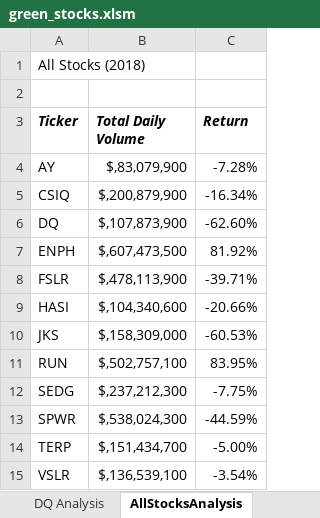
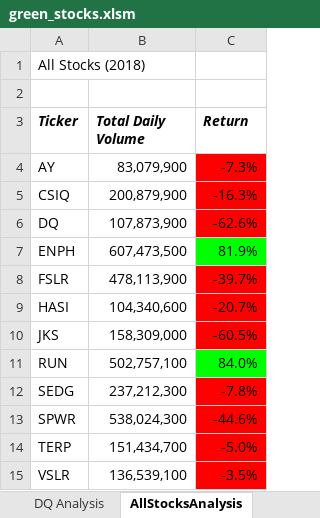
Before and after one commit to paree1kd/Stock-Analysis, an Excel workbook: green_stocks.xlsm, sheet AllStocksAnalysis, drawn as a sheet; values as stored, in another font and other column widths than the file's, no borders; the diff names each change by its address in the sheet, - before the commit and + after, or states it on an @@ line.

Commit message:
Add files via upload

```diff
--- a/green_stocks.xlsm (sheet AllStocksAnalysis)
+++ b/green_stocks.xlsm (sheet AllStocksAnalysis)
-B4 (Total Daily Volume): $,83,079,900
+B4 (Total Daily Volume): 83,079,900
-C4 (Return): -7.28%
+C4 (Return): -7.3%
-C4:C6 fill: none
+C4:C6 fill: #FF0000
-B5 (Total Daily Volume): $,200,879,900
+B5 (Total Daily Volume): 200,879,900
-C5 (Return): -16.34%
+C5 (Return): -16.3%
-B6 (Total Daily Volume): $,107,873,900
+B6 (Total Daily Volume): 107,873,900
-C6 (Return): -62.60%
+C6 (Return): -62.6%
-B7 (Total Daily Volume): $,607,473,500
+B7 (Total Daily Volume): 607,473,500
-C7 (Return): 81.92%
+C7 (Return): 81.9%
-C7 fill: none
+C7 fill: #00FF00
-B8 (Total Daily Volume): $,478,113,900
+B8 (Total Daily Volume): 478,113,900
-C8 (Return): -39.71%
+C8 (Return): -39.7%
-C8:C10 fill: none
+C8:C10 fill: #FF0000
-B9 (Total Daily Volume): $,104,340,600
+B9 (Total Daily Volume): 104,340,600
-C9 (Return): -20.66%
+C9 (Return): -20.7%
-B10 (Total Daily Volume): $,158,309,000
+B10 (Total Daily Volume): 158,309,000
-C10 (Return): -60.53%
+C10 (Return): -60.5%
-B11 (Total Daily Volume): $,502,757,100
+B11 (Total Daily Volume): 502,757,100
-C11 (Return): 83.95%
+C11 (Return): 84.0%
-C11 fill: none
+C11 fill: #00FF00
-B12 (Total Daily Volume): $,237,212,300
+B12 (Total Daily Volume): 237,212,300
-C12 (Return): -7.75%
+C12 (Return): -7.8%
-C12:C15 fill: none
+C12:C15 fill: #FF0000
-B13 (Total Daily Volume): $,538,024,300
+B13 (Total Daily Volume): 538,024,300
-C13 (Return): -44.59%
+C13 (Return): -44.6%
-B14 (Total Daily Volume): $,151,434,700
+B14 (Total Daily Volume): 151,434,700
-C14 (Return): -5.00%
+C14 (Return): -5.0%
-B15 (Total Daily Volume): $,136,539,100
+B15 (Total Daily Volume): 136,539,100
-C15 (Return): -3.54%
+C15 (Return): -3.5%
```
